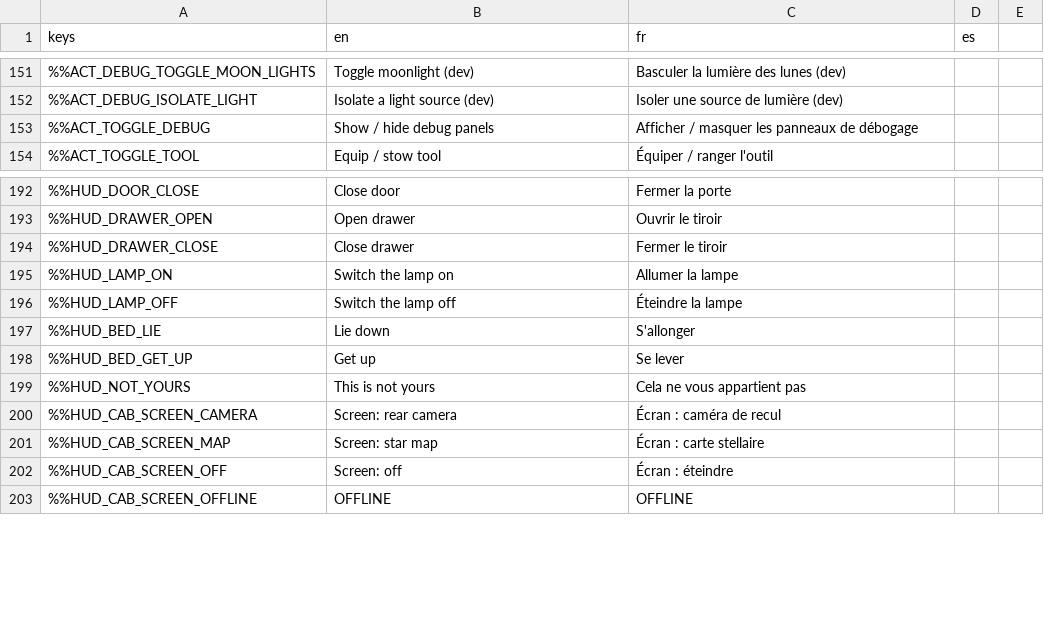
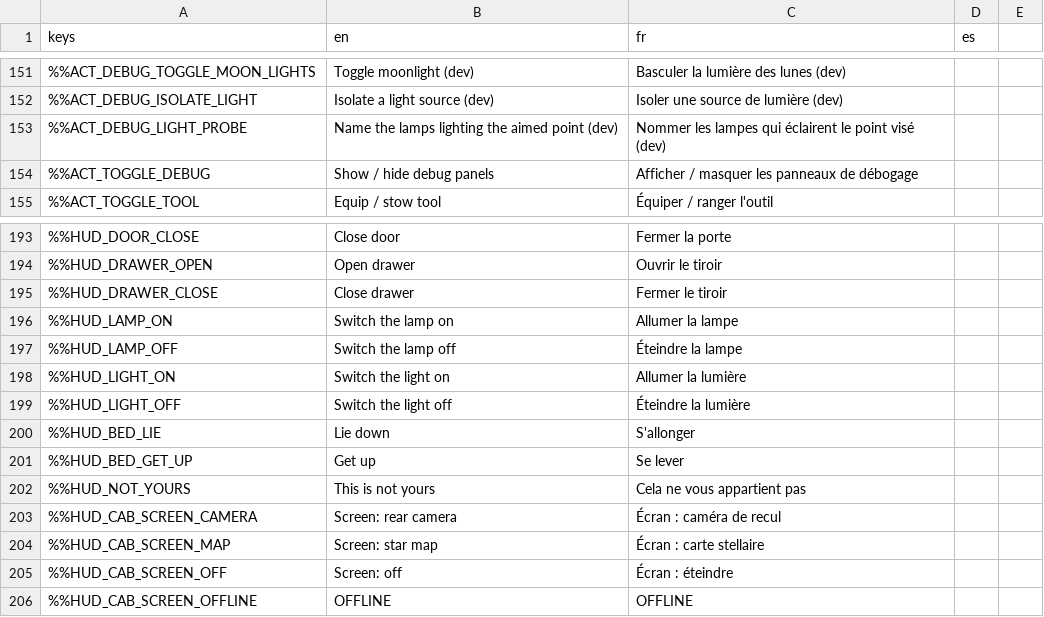
Before and after one commit to DyingStar-game/DyingStar, a CSV file: tools/localization/localisation.csv, drawn as a sheet; only a part is shown, gaps mark what is left out; the diff names each change by its address in the sheet, - before the commit and + after, or states it on an @@ line.

Commit message:
feat(buildings): ceiling light, two-way switches and a night light
Each home gets a 2 m LED bar on the ceiling, worked from two wall
switches (by the door and by the bed) that share one state in the
building (WallSwitch.circuit), a dim night light by the bed, and an
interior ReflectionProbe over its box so no sky nor sun shows in its
metal doors. The bedside lamp loses its photocell: it read the daylight
outside and stayed off in a dark room at noon.

LightGroup.switch is the one rule for lighting a target, now shared by
the switches. SpawnBuilding.bed_of finds a player's own bed.

```diff
--- a/tools/localization/localisation.csv
+++ b/tools/localization/localisation.csv
+row 153: %%ACT_DEBUG_LIGHT_PROBE | Name the lamps lighting the aimed point (dev) | Nommer les lampes qui éclairent le point visé (dev)
+row 198: %%HUD_LIGHT_ON | Switch the light on | Allumer la lumière
+row 199: %%HUD_LIGHT_OFF | Switch the light off | Éteindre la lumière
```
Also changed, not shown: 10 other files.
